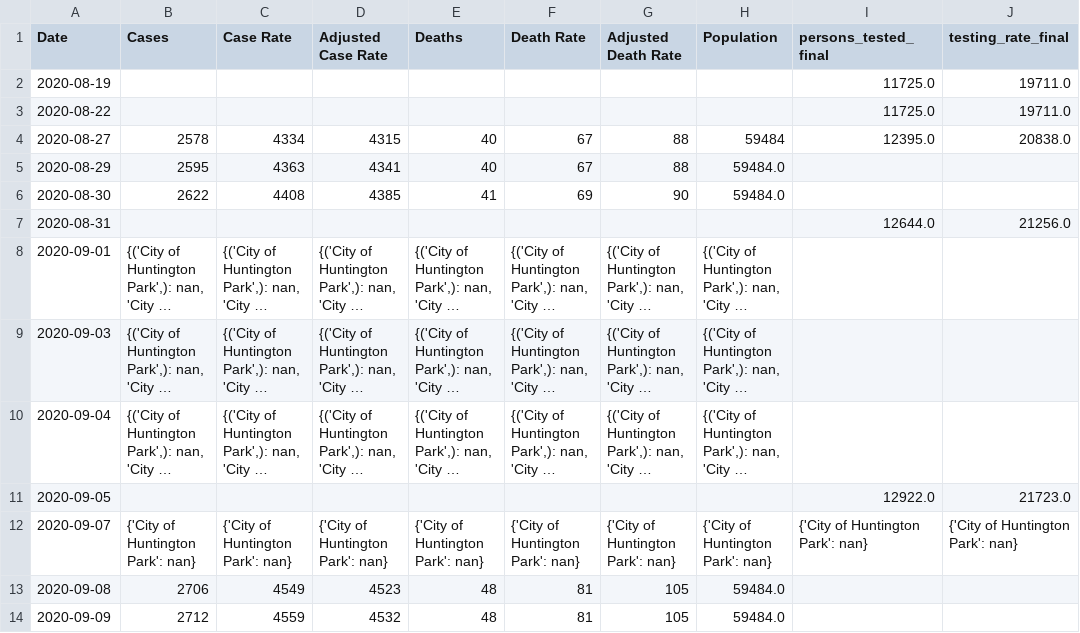
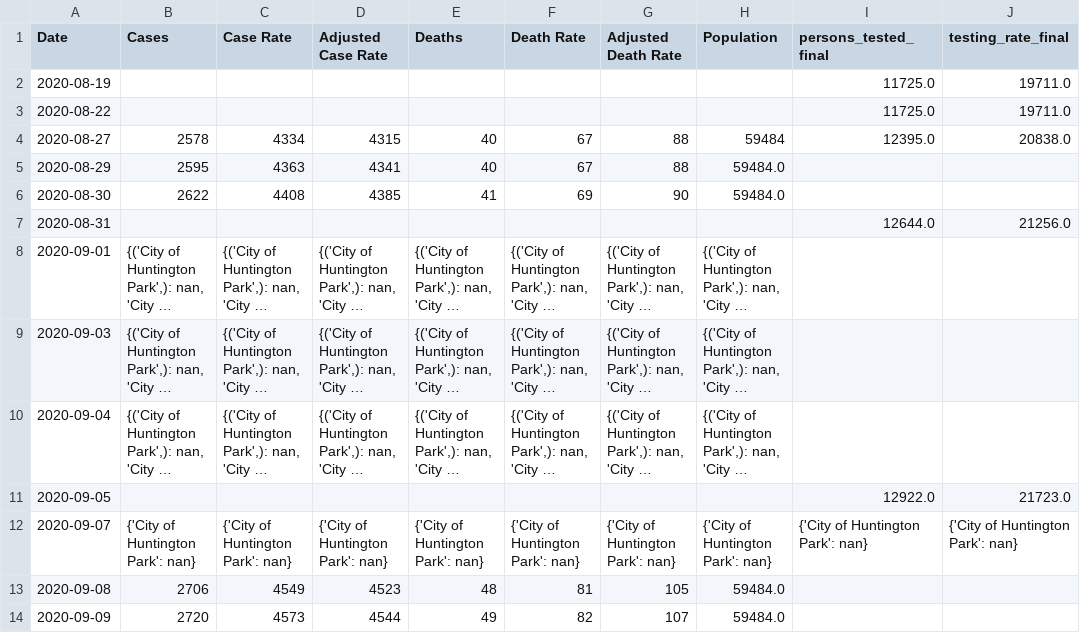
Before and after one commit to coreyclip/CovidDataCollector, a CSV file: data/parsed_data/City of Huntington Park.csv, drawn as a sheet; only a part is shown; long unchanged cells end in …; the diff names each change by its address in the sheet, - before the commit and + after, or states it on an @@ line.

```diff
--- a/data/parsed_data/City of Huntington Park.csv
+++ b/data/parsed_data/City of Huntington Park.csv
-B14 (Cases): 2712
+B14 (Cases): 2720
-C14 (Case Rate): 4559
+C14 (Case Rate): 4573
-D14 (Adjusted Case Rate): 4532
+D14 (Adjusted Case Rate): 4544
-E14 (Deaths): 48
+E14 (Deaths): 49
-F14 (Death Rate): 81
+F14 (Death Rate): 82
-G14 (Adjusted Death Rate): 105
+G14 (Adjusted Death Rate): 107
```
Also changed, not shown: data/parsed_data/City of Irwindale.csv, data/parsed_data/City of Lynwood.csv, 10 other files.
